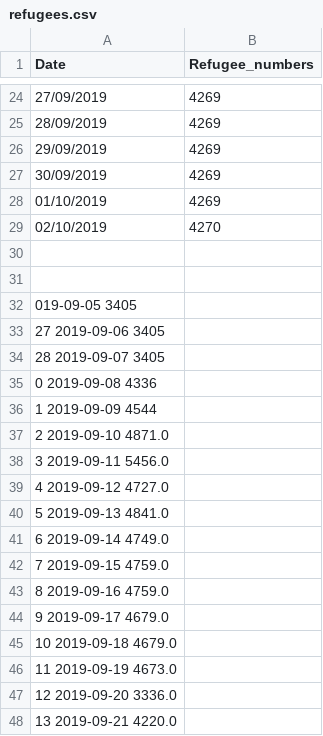
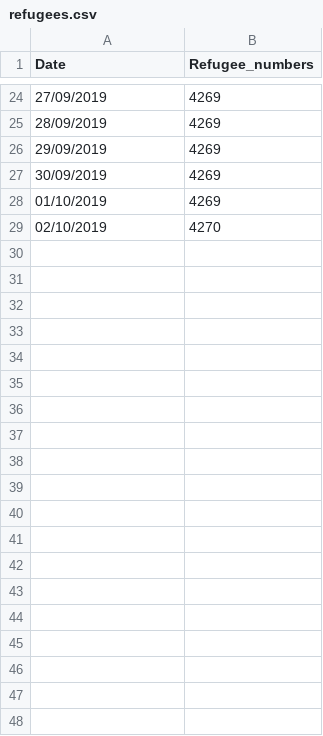
Before and after one commit to tan-yel/flee, a CSV file: conflict_validation/bahamas2019/refugees.csv, drawn as a sheet; only a part is shown, gaps mark what is left out; the diff covers the shown part only.

Commit message:
update refugee.csv

```diff
--- a/conflict_validation/bahamas2019/refugees.csv
+++ b/conflict_validation/bahamas2019/refugees.csv
@@ -29,20 +29 @@ Date,Refugee_numbers
 02/10/2019,4270
-,
-,
-019-09-05         3405,
-27 2019-09-06         3405,
-28 2019-09-07         3405,
-0  2019-09-08         4336,
-1  2019-09-09         4544,
-2  2019-09-10       4871.0,
-3  2019-09-11       5456.0,
-4  2019-09-12       4727.0,
-5  2019-09-13       4841.0,
-6  2019-09-14       4749.0,
-7  2019-09-15       4759.0,
-8  2019-09-16       4759.0,
-9  2019-09-17       4679.0,
-10 2019-09-18       4679.0,
-11 2019-09-19       4673.0,
-12 2019-09-20       3336.0,
-13 2019-09-21       4220.0,
```
Also changed, not shown: 11 removed rows elsewhere in this file.
